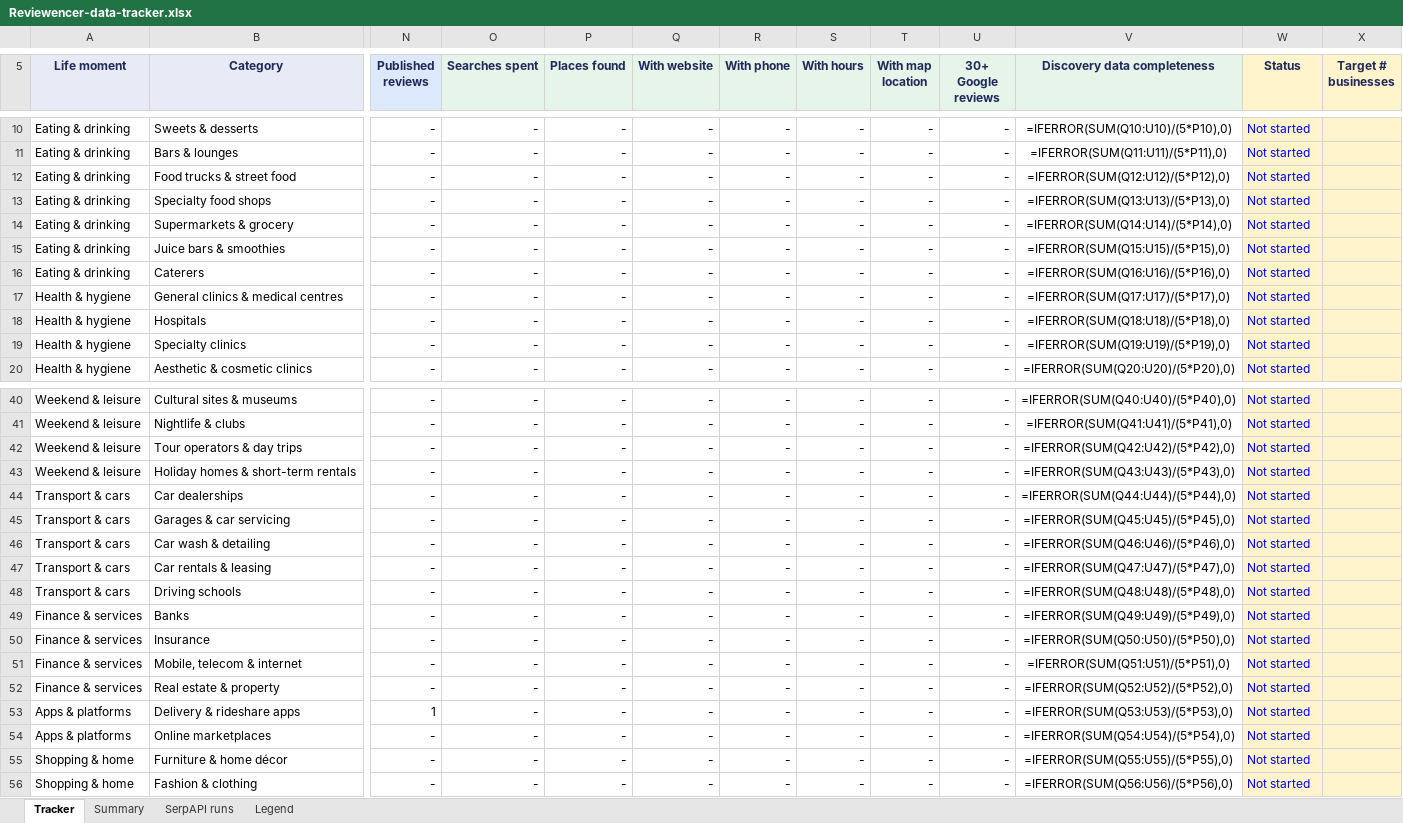
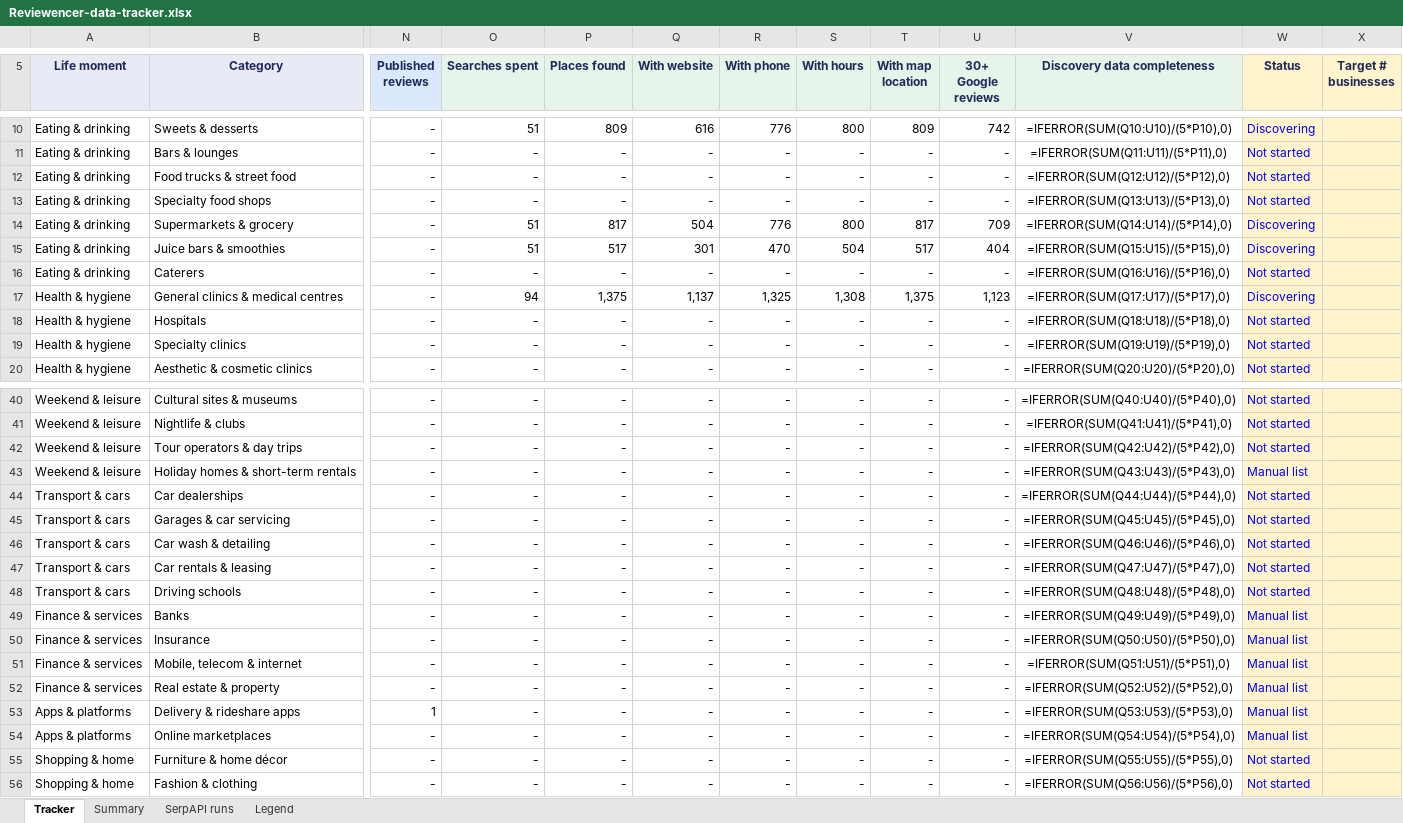
Before and after one commit to basemnakhal/reviewencer, an Excel workbook: docs/Reviewencer-data-tracker.xlsx, sheet Tracker, drawn as a sheet; only a part is shown, gaps mark what is left out; values as stored, in another font and other column widths than the file's, no borders; formulas without a stored value are shown as written; conditional formats not drawn; the diff covers the shown part only; the diff names each change by its address in the sheet, - before the commit and + after, or states it on an @@ line.

```diff
--- a/docs/Reviewencer-data-tracker.xlsx (sheet Tracker)
+++ b/docs/Reviewencer-data-tracker.xlsx (sheet Tracker)
-O10 (Searches spent): -
+O10 (Searches spent): 51
-P10 (Places found): -
+P10 (Places found): 809
-Q10 (With website): -
+Q10 (With website): 616
-R10 (With phone): -
+R10 (With phone): 776
-S10 (With hours): -
+S10 (With hours): 800
-T10 (With map location): -
+T10 (With map location): 809
-U10 (30+ Google reviews): -
+U10 (30+ Google reviews): 742
-W10 (Status): Not started
+W10 (Status): Discovering
-O14:O15 (Searches spent): -
+O14:O15 (Searches spent): 51
-P14 (Places found): -
+P14 (Places found): 817
-Q14 (With website): -
+Q14 (With website): 504
-R14 (With phone): -
+R14 (With phone): 776
-S14 (With hours): -
+S14 (With hours): 800
-T14 (With map location): -
+T14 (With map location): 817
-U14 (30+ Google reviews): -
+U14 (30+ Google reviews): 709
-W14:W15 (Status): Not started
+W14:W15 (Status): Discovering
-P15 (Places found): -
+P15 (Places found): 517
-Q15 (With website): -
+Q15 (With website): 301
-R15 (With phone): -
+R15 (With phone): 470
-S15 (With hours): -
+S15 (With hours): 504
-T15 (With map location): -
+T15 (With map location): 517
-U15 (30+ Google reviews): -
+U15 (30+ Google reviews): 404
-O17 (Searches spent): -
+O17 (Searches spent): 94
-P17 (Places found): -
+P17 (Places found): 1,375
-Q17 (With website): -
+Q17 (With website): 1,137
-R17 (With phone): -
+R17 (With phone): 1,325
-S17 (With hours): -
+S17 (With hours): 1,308
-T17 (With map location): -
+T17 (With map location): 1,375
-U17 (30+ Google reviews): -
+U17 (30+ Google reviews): 1,123
-W17 (Status): Not started
+W17 (Status): Discovering
-W43 (Status): Not started
+W43 (Status): Manual list
-W49:W54 (Status): Not started
+W49:W54 (Status): Manual list
```
Also changed, not shown: 73 edited cells elsewhere in this sheet, sheet SerpAPI runs, sheet Summary, 2 other files.
